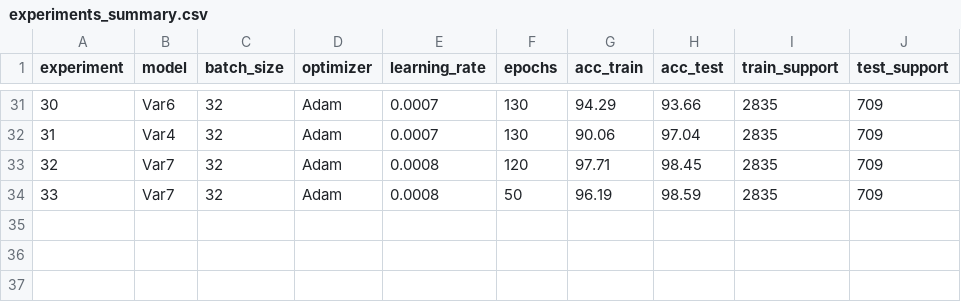
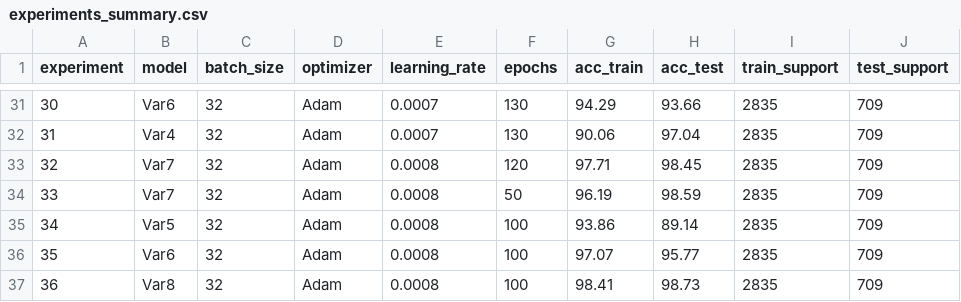
Before and after one commit to qader1/handgesture-music, a CSV file: logging/experiments_summary.csv, drawn as a sheet; only a part is shown, gaps mark what is left out.

```diff
--- a/logging/experiments_summary.csv
+++ b/logging/experiments_summary.csv
@@ -34 +34,4 @@ experiment,model,batch_size,optimizer,learning_rate,epochs,acc_train,acc_test,tr
 33,Var7,32,Adam,0.0008,50,96.19,98.59,2835,709
+34,Var5,32,Adam,0.0008,100,93.86,89.14,2835,709
+35,Var6,32,Adam,0.0008,100,97.07,95.77,2835,709
+36,Var8,32,Adam,0.0008,100,98.41,98.73,2835,709
```
Also changed, not shown: 18 other files.
